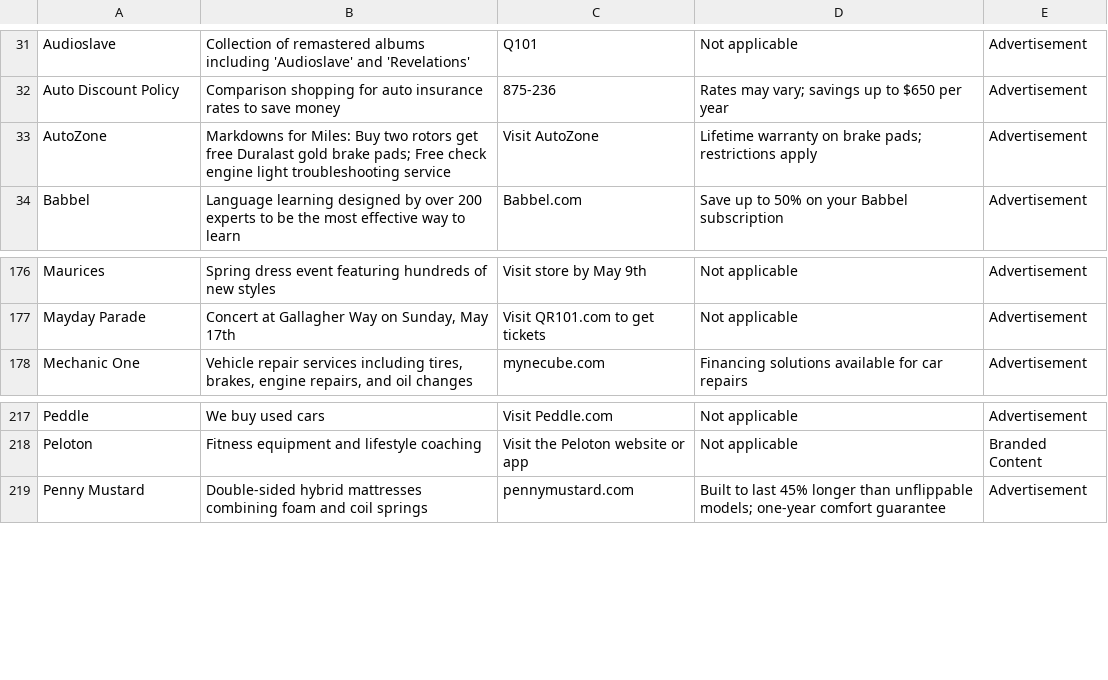
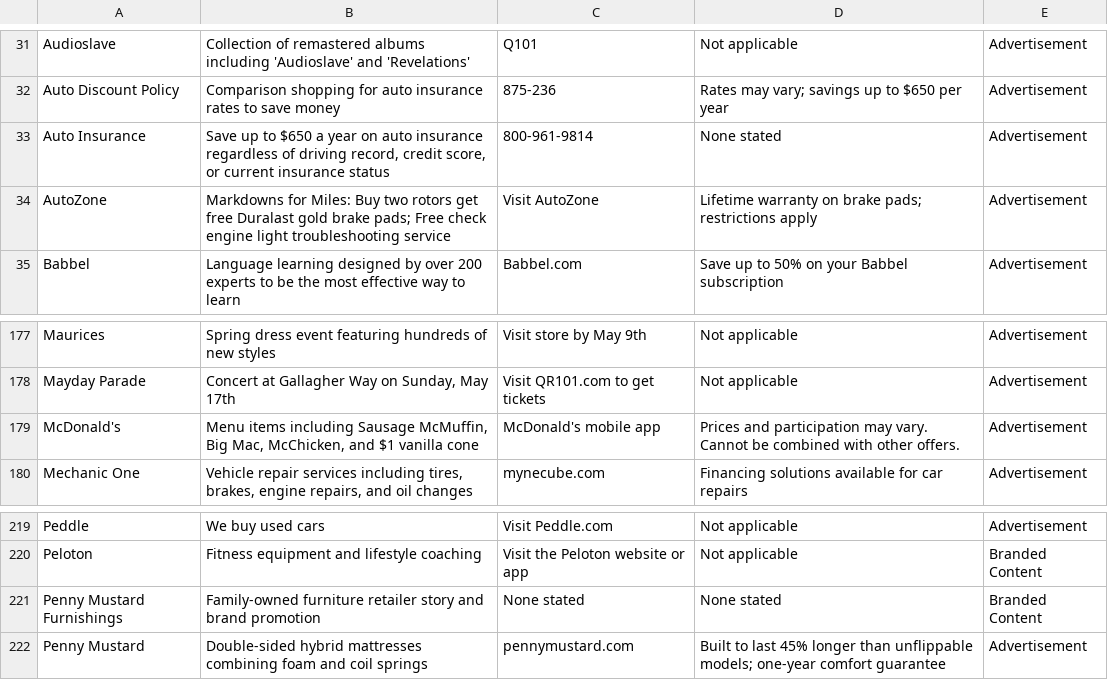
Before and after one commit to MATR-Technologies/ReplayAdsViewer, a CSV file: data.csv, drawn as a sheet; only a part is shown, gaps mark what is left out.

Commit message:
Auto-update CSV data

```diff
--- a/data.csv
+++ b/data.csv
@@ -32,2 +32,3 @@
 "Auto Discount Policy","Comparison shopping for auto insurance rates to save money","875-236","Rates may vary; savings up to $650 per year","Advertisement"
+"Auto Insurance","Save up to $650 a year on auto insurance regardless of driving record, credit score, or current insurance status","800-961-9814","None stated","Advertisement"
 "AutoZone","Markdowns for Miles: Buy two rotors get free Duralast gold brake pads; Free check engine light troubleshooting service","Visit AutoZone","Lifetime warranty on brake pads; restrictions apply","Advertisement"
@@ -177,2 +178,3 @@
 "Mayday Parade","Concert at Gallagher Way on Sunday, May 17th","Visit QR101.com to get tickets","Not applicable","Advertisement"
+"McDonald's","Menu items including Sausage McMuffin, Big Mac, McChicken, and $1 vanilla cone","McDonald's mobile app","Prices and participation may vary. Cannot be combined with other offers.","Advertisement"
 "Mechanic One","Vehicle repair services including tires, brakes, engine repairs, and oil changes","mynecube.com","Financing solutions available for car repairs","Advertisement"
@@ -218,2 +220,3 @@
 "Peloton","Fitness equipment and lifestyle coaching","Visit the Peloton website or app","Not applicable","Branded Content"
+"Penny Mustard Furnishings","Family-owned furniture retailer story and brand promotion","None stated","None stated","Branded Content"
 "Penny Mustard","Double-sided hybrid mattresses combining foam and coil springs","pennymustard.com","Built to last 45% longer than unflippable models; one-year comfort guarantee","Advertisement"
```
